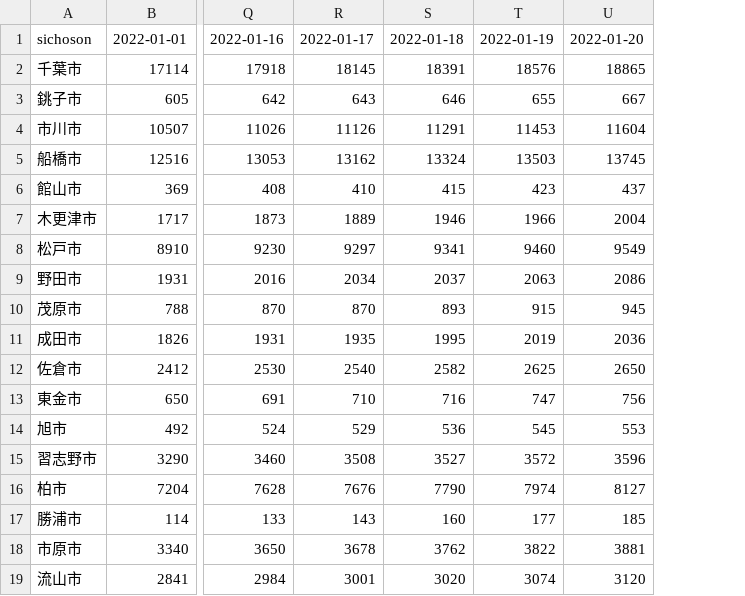
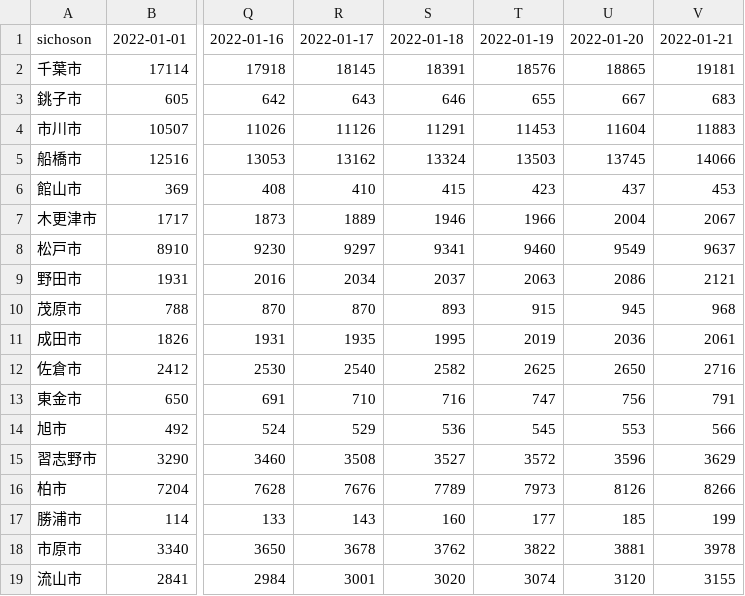
Before and after one commit to igproj-fusion/covid19_data, a CSV file: covid_chiba_2022.csv, drawn as a sheet; only a part is shown, gaps mark what is left out; the diff names each change by its address in the sheet, - before the commit and + after, or states it on an @@ line.

Commit message:
Update covid_chiba_2022.csv

```diff
--- a/covid_chiba_2022.csv
+++ b/covid_chiba_2022.csv
+column V, rows 1-19: 2022-01-21 | 19181 | 683 | 11883 | 14066 | 453 | 2067 | 9637 | 2121 | 968 | 2061 | 2716 | 791 | 566 | 3629 | 8266 | 199 | 3978 | 3155
-S16: 7790
+S16: 7789
-T16: 7974
+T16: 7973
-U16: 8127
+U16: 8126
```
